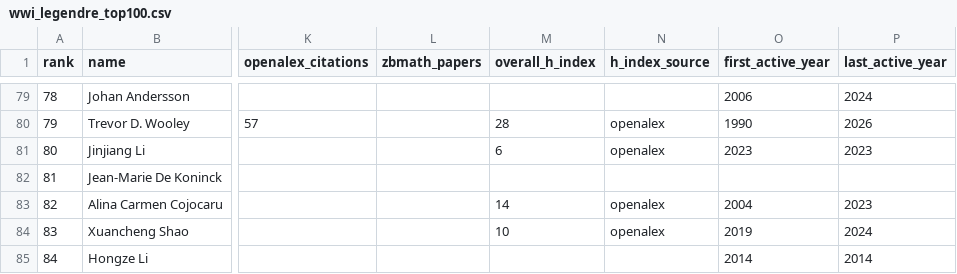
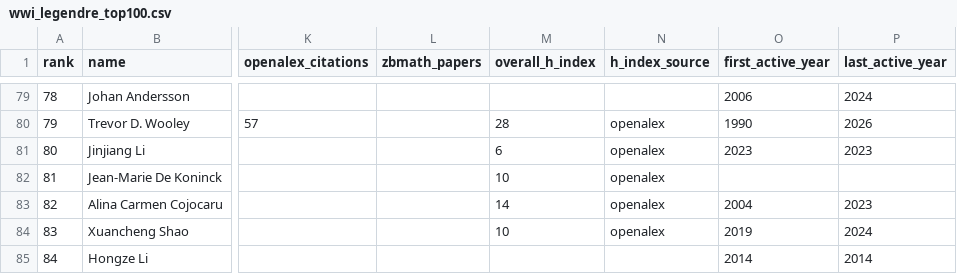
Before and after one commit to sthubbar/wwileg, a CSV file: _site/data/wwi_legendre_top100.csv, drawn as a sheet; only a part is shown, gaps mark what is left out; the diff names each change by its address in the sheet, - before the commit and + after, or states it on an @@ line.

Commit message:
Deploy legendre site (2026-06-16) - 173 profiles, 0 orphans pruned

```diff
--- a/_site/data/wwi_legendre_top100.csv
+++ b/_site/data/wwi_legendre_top100.csv
-M82 (overall_h_index): (empty)
+M82 (overall_h_index): 10
-N82 (h_index_source): (empty)
+N82 (h_index_source): openalex
```
Also changed, not shown: 15 other files.
